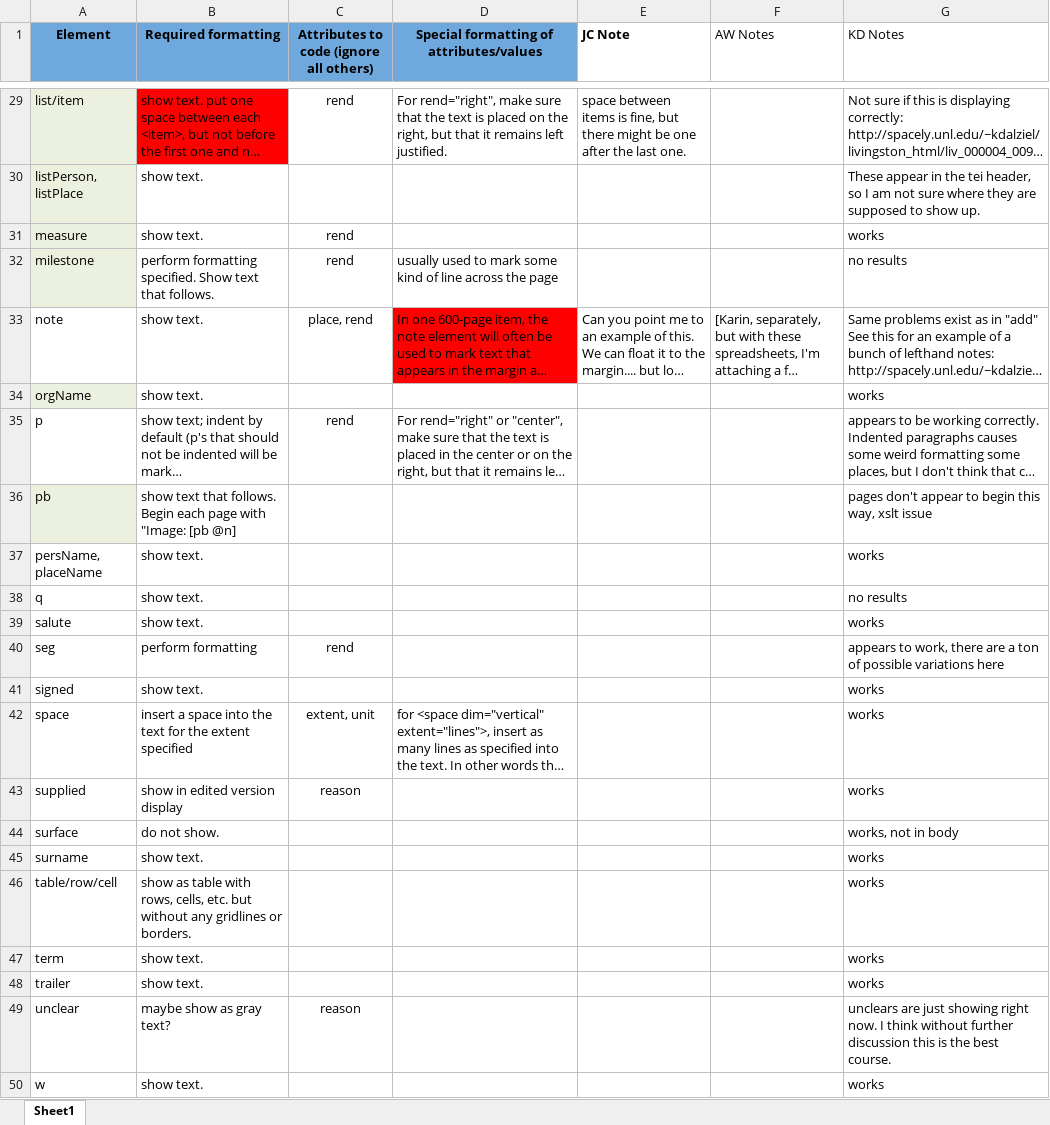
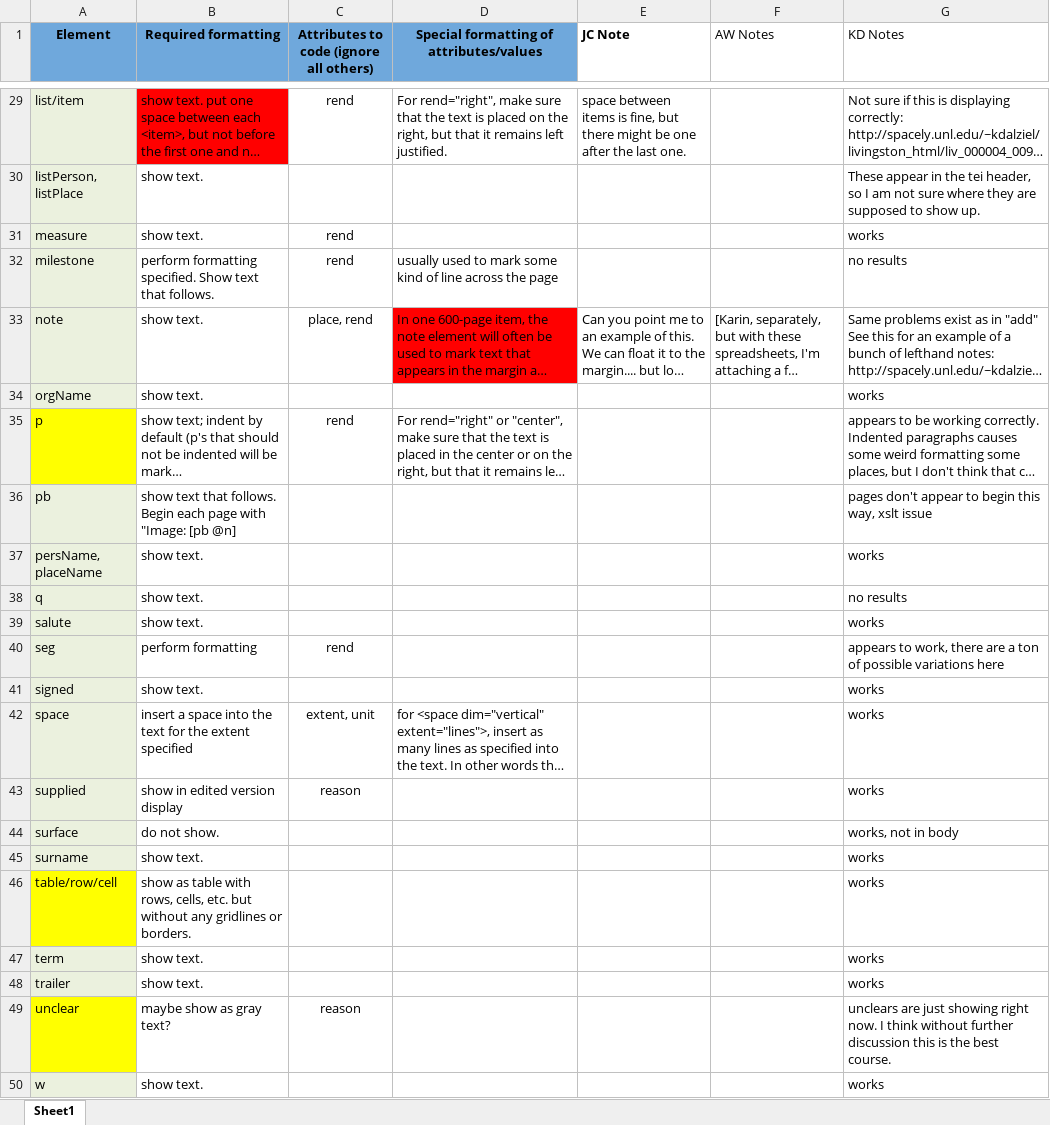
Before and after one commit to livingstoneonline/LEAP-TEI, an Excel workbook: x-ignore/XSLT/XSLT Elements-review.xlsx, sheet Sheet1, drawn as a sheet; only a part is shown, gaps mark what is left out; long unchanged cells end in …; values as stored, in another font and other column widths than the file's, no borders; the diff names each change by its address in the sheet, - before the commit and + after, or states it on an @@ line.

```diff
--- a/x-ignore/XSLT/XSLT Elements-review.xlsx (sheet Sheet1)
+++ b/x-ignore/XSLT/XSLT Elements-review.xlsx (sheet Sheet1)
-A33 fill: none
+A33 fill: #EBF1DE
-A35 fill: none
+A35 fill: #FFFF00
-A37:A45 fill: none
+A37:A45 fill: #EBF1DE
-A46 fill: none
+A46 fill: #FFFF00
-A47:A48 fill: none
+A47:A48 fill: #EBF1DE
-A49 fill: none
+A49 fill: #FFFF00
-A50 fill: none
+A50 fill: #EBF1DE
```
Also changed, not shown: 5 other files.
